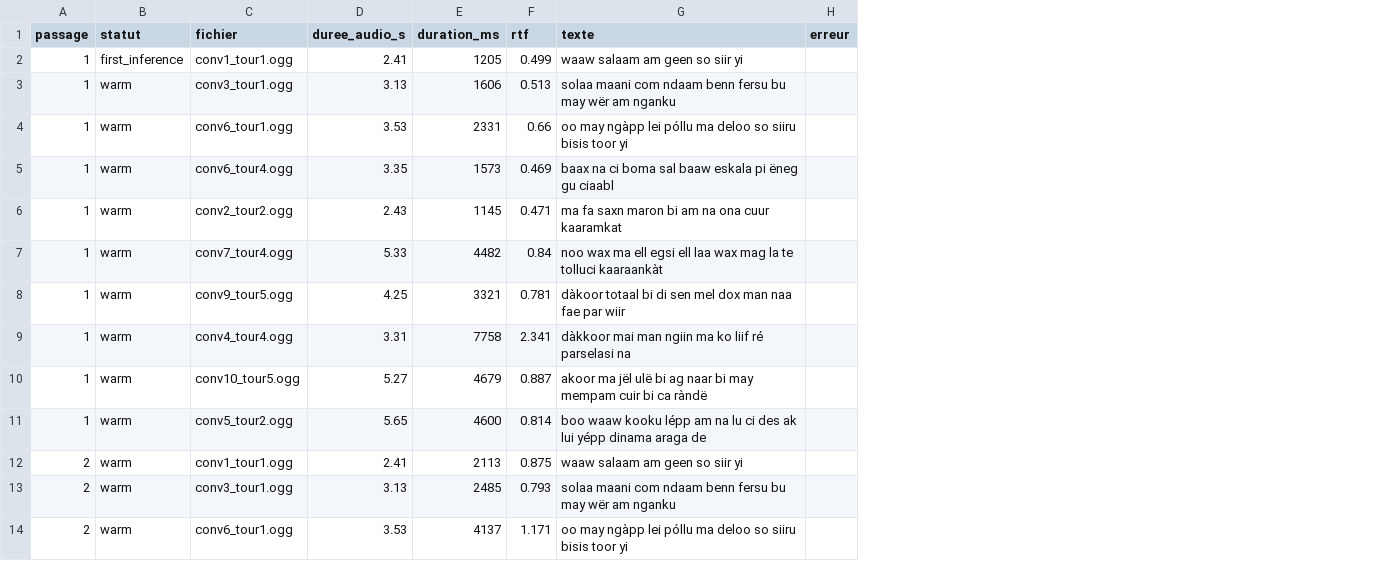
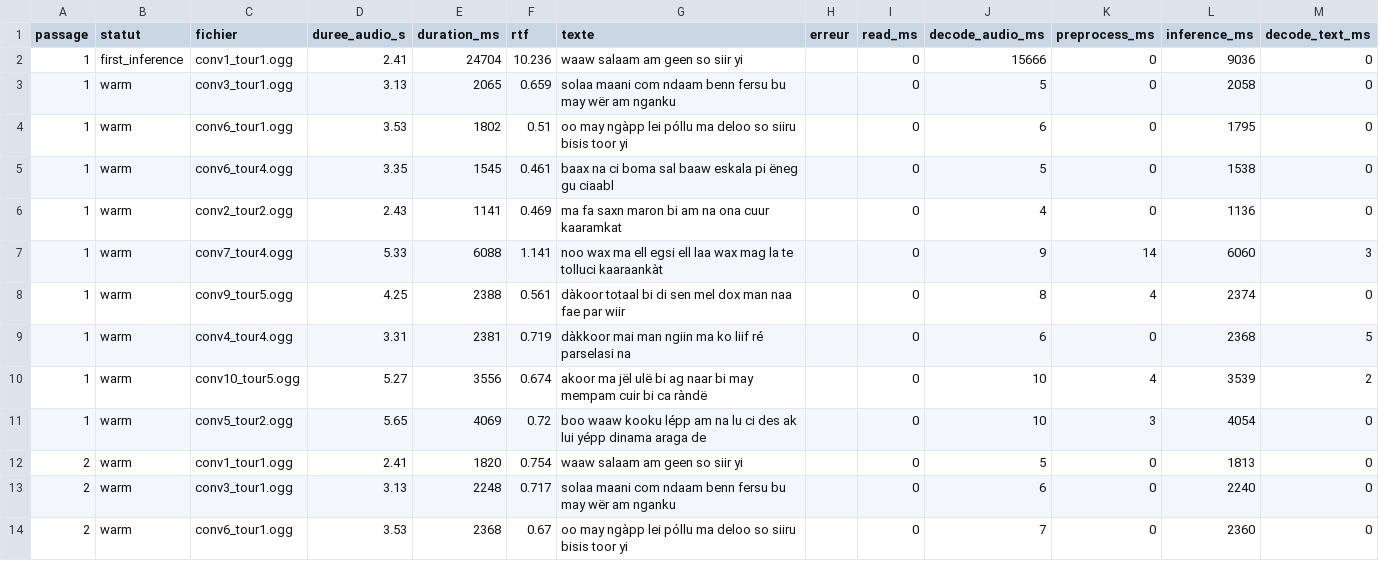
Before and after one commit to Elhadji17/noxa-whatsapp, a CSV file: Vocaux2/benchmark_xlsr_render.csv, drawn as a sheet; only a part is shown; the diff covers the shown part only; the diff names each change by its address in the sheet, - before the commit and + after, or states it on an @@ line.

```diff
--- a/Vocaux2/benchmark_xlsr_render.csv
+++ b/Vocaux2/benchmark_xlsr_render.csv
+column I (read_ms), rows 2-14: all 0
+column J (decode_audio_ms), rows 2-14: 15666 | 5 | 6 | 5 | 4 | 9 | 8 | 6 | 10 | 10 | 5 | 6 | 7
+column K (preprocess_ms), rows 2-14: 0 | 0 | 0 | 0 | 0 | 14 | 4 | 0 | 4 | 3 | 0 | 0 | 0
+column L (inference_ms), rows 2-14: 9036 | 2058 | 1795 | 1538 | 1136 | 6060 | 2374 | 2368 | 3539 | 4054 | 1813 | 2240 | 2360
+column M (decode_text_ms), rows 2-14: 0 | 0 | 0 | 0 | 0 | 3 | 0 | 5 | 2 | 0 | 0 | 0 | 0
-E2 (duration_ms): 1205
+E2 (duration_ms): 24704
-F2 (rtf): 0.499
+F2 (rtf): 10.236
-E3 (duration_ms): 1606
+E3 (duration_ms): 2065
-F3 (rtf): 0.513
+F3 (rtf): 0.659
-E4 (duration_ms): 2331
+E4 (duration_ms): 1802
-F4 (rtf): 0.66
+F4 (rtf): 0.51
-E5 (duration_ms): 1573
+E5 (duration_ms): 1545
-F5 (rtf): 0.469
+F5 (rtf): 0.461
-E6 (duration_ms): 1145
+E6 (duration_ms): 1141
-F6 (rtf): 0.471
+F6 (rtf): 0.469
-E7 (duration_ms): 4482
+E7 (duration_ms): 6088
-F7 (rtf): 0.84
+F7 (rtf): 1.141
-E8 (duration_ms): 3321
+E8 (duration_ms): 2388
-F8 (rtf): 0.781
+F8 (rtf): 0.561
-E9 (duration_ms): 7758
+E9 (duration_ms): 2381
-F9 (rtf): 2.341
+F9 (rtf): 0.719
-E10 (duration_ms): 4679
+E10 (duration_ms): 3556
-F10 (rtf): 0.887
+F10 (rtf): 0.674
-E11 (duration_ms): 4600
+E11 (duration_ms): 4069
-F11 (rtf): 0.814
+F11 (rtf): 0.72
-E12 (duration_ms): 2113
+E12 (duration_ms): 1820
-F12 (rtf): 0.875
+F12 (rtf): 0.754
-E13 (duration_ms): 2485
+E13 (duration_ms): 2248
-F13 (rtf): 0.793
+F13 (rtf): 0.717
-E14 (duration_ms): 4137
+E14 (duration_ms): 2368
-F14 (rtf): 1.171
+F14 (rtf): 0.67
```
Also changed, not shown: 14 edited cells elsewhere in this file, 11 other files.
